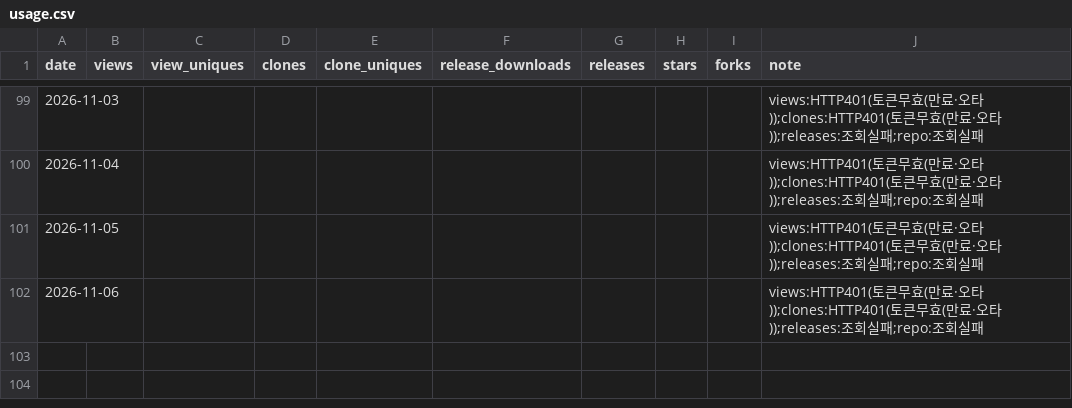
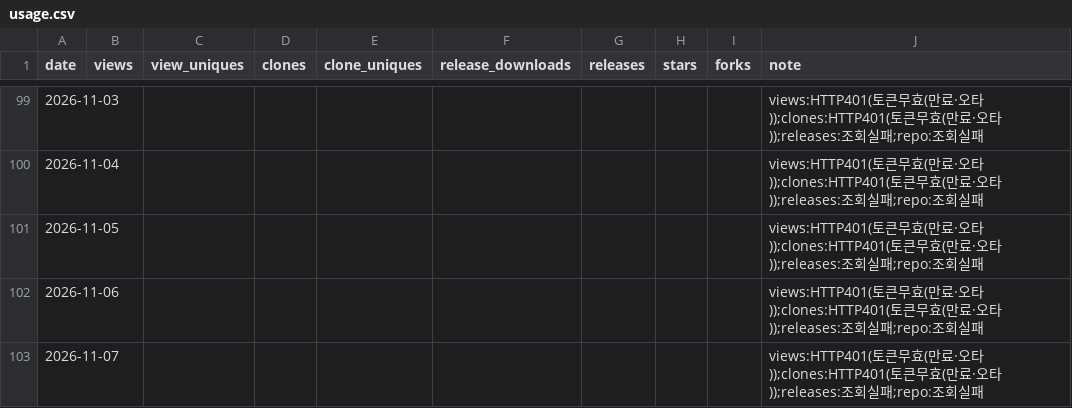
Before and after one commit to rubatoyd/nl-openapi-mcp, a CSV file: docs/usage.csv, drawn as a sheet; only a part is shown, gaps mark what is left out.

```diff
--- a/docs/usage.csv
+++ b/docs/usage.csv
@@ -102 +102,2 @@ date,views,view_uniques,clones,clone_uniques,release_downloads,releases,stars,fo
 2026-11-06,,,,,,,,,views:HTTP401(토큰무효(만료·오타));clones:HTTP401(토큰무효(만료·오타));releases:조회실패;repo:조회실패
+2026-11-07,,,,,,,,,views:HTTP401(토큰무효(만료·오타));clones:HTTP401(토큰무효(만료·오타));releases:조회실패;repo:조회실패
```
Also changed, not shown: 2 other files.
